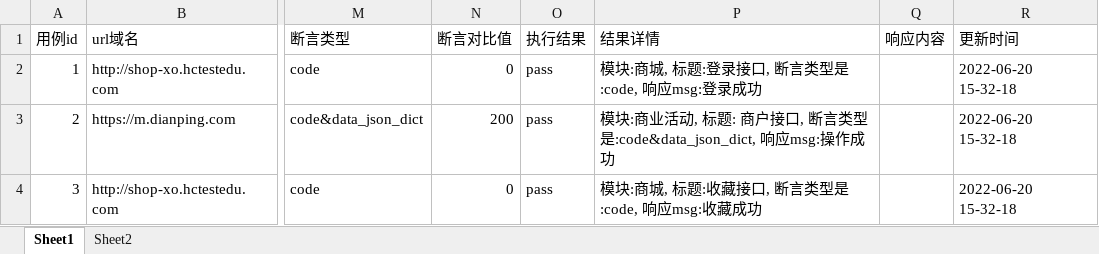
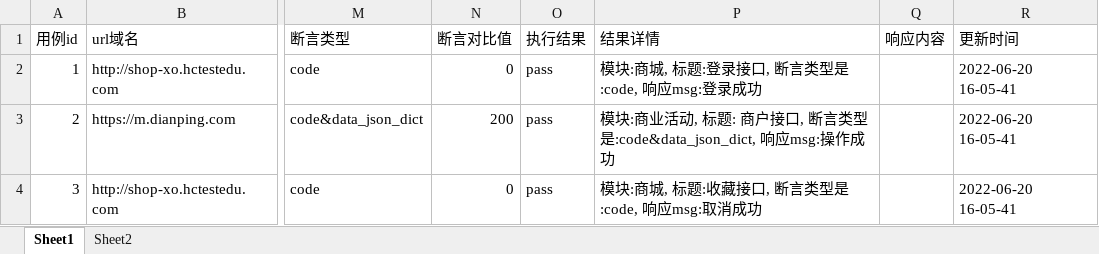
Before and after one commit to 15737314581/automation_interface, an Excel workbook: data/case.xlsx, sheet Sheet1, drawn as a sheet; only a part is shown, gaps mark what is left out; values as stored, in another font and other column widths than the file's, no borders; the diff names each change by its address in the sheet, - before the commit and + after, or states it on an @@ line.

```diff
--- a/data/case.xlsx (sheet Sheet1)
+++ b/data/case.xlsx (sheet Sheet1)
-R2:R4 (更新时间): 2022-06-20 15-32-18
+R2:R4 (更新时间): 2022-06-20 16-05-41
-P4 (结果详情): 模块:商城, 标题:收藏接口, 断言类型是:code, 响应msg:收藏成功
+P4 (结果详情): 模块:商城, 标题:收藏接口, 断言类型是:code, 响应msg:取消成功
```
Also changed, not shown: 4 other files.
